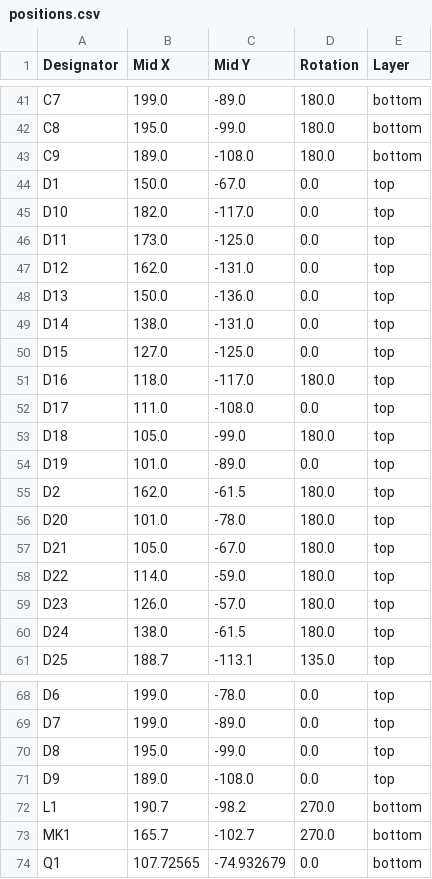
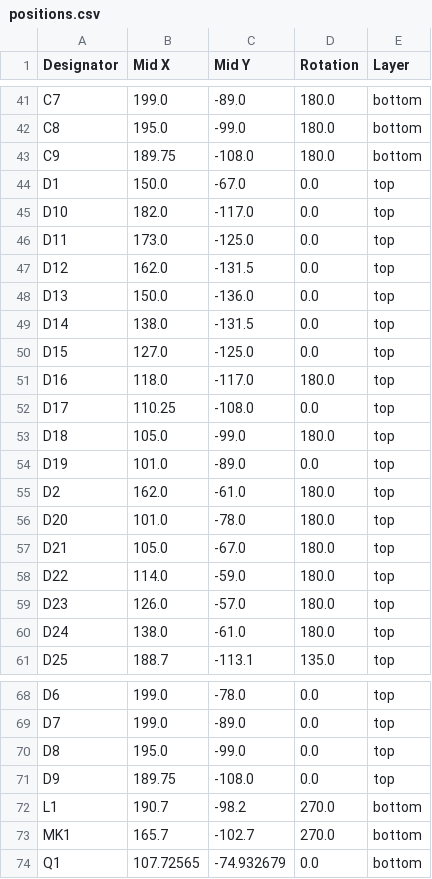
Before and after one commit to rowr111/blinky-badge-light, a CSV file: hardware/KiCad/blinky_badge_light/production/positions.csv, drawn as a sheet; only a part is shown, gaps mark what is left out; the diff covers the shown part only.

```diff
--- a/hardware/KiCad/blinky_badge_light/production/positions.csv
+++ b/hardware/KiCad/blinky_badge_light/production/positions.csv
@@ -42,3 +42,3 @@ C7,199.0,-89.0,180.0,bottom
 C8,195.0,-99.0,180.0,bottom
-C9,189.0,-108.0,180.0,bottom
+C9,189.75,-108.0,180.0,bottom
 D1,150.0,-67.0,0.0,top
@@ -46,11 +46,11 @@ D10,182.0,-117.0,0.0,top
 D11,173.0,-125.0,0.0,top
-D12,162.0,-131.0,0.0,top
+D12,162.0,-131.5,0.0,top
 D13,150.0,-136.0,0.0,top
-D14,138.0,-131.0,0.0,top
+D14,138.0,-131.5,0.0,top
 D15,127.0,-125.0,0.0,top
 D16,118.0,-117.0,180.0,top
-D17,111.0,-108.0,0.0,top
+D17,110.25,-108.0,0.0,top
 D18,105.0,-99.0,180.0,top
 D19,101.0,-89.0,0.0,top
-D2,162.0,-61.5,180.0,top
+D2,162.0,-61.0,180.0,top
 D20,101.0,-78.0,180.0,top
@@ -59,3 +59,3 @@ D22,114.0,-59.0,180.0,top
 D23,126.0,-57.0,180.0,top
-D24,138.0,-61.5,180.0,top
+D24,138.0,-61.0,180.0,top
 D25,188.7,-113.1,135.0,top
@@ -70,3 +70,3 @@ D7,199.0,-89.0,0.0,top
 D8,195.0,-99.0,0.0,top
-D9,189.0,-108.0,0.0,top
+D9,189.75,-108.0,0.0,top
 L1,190.7,-98.2,270.0,bottom
```
Also changed, not shown: 5 edited cells elsewhere in this file, hardware/KiCad/blinky_badge_light/production/bom.csv, 4 other files.
